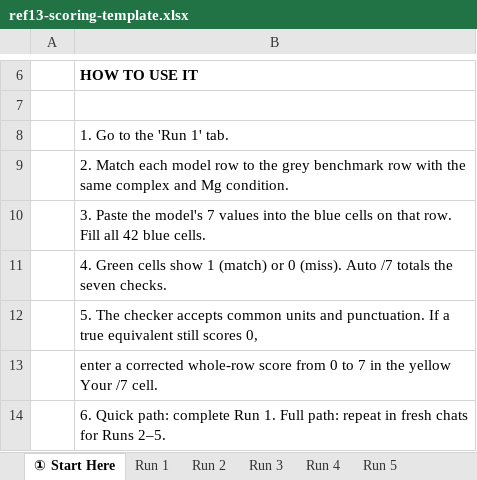
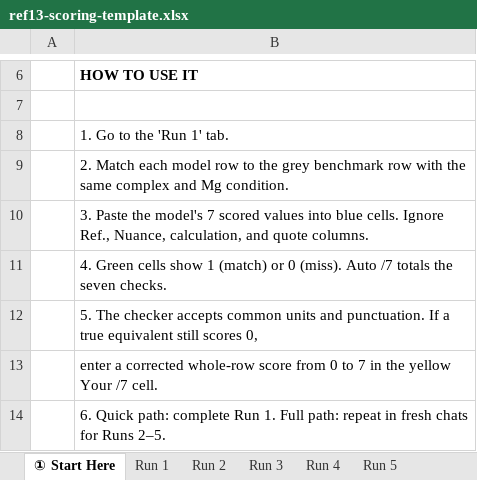
Before and after one commit to ValentinRoma26/romanov-2026-llm-extraction, an Excel workbook: tutorial/scoring/ref13-scoring-template.xlsx, sheet ① Start Here, drawn as a sheet; only a part is shown, gaps mark what is left out; values as stored, in another font and other column widths than the file's, no borders; the diff names each change by its address in the sheet, - before the commit and + after, or states it on an @@ line.

```diff
--- a/tutorial/scoring/ref13-scoring-template.xlsx (sheet ① Start Here)
+++ b/tutorial/scoring/ref13-scoring-template.xlsx (sheet ① Start Here)
-B10: …model's 7 values into the blue cells on that row. Fill all 42 blue cells.
+B10: …model's 7 scored values into blue cells. Ignore Ref., Nuance, calculation, and quote columns.
```
Also changed, not shown: sheet Run 1, sheet Run 2, sheet Run 3, sheet Run 4, sheet Run 5, hidden cells, tutorial/benchmark/ref13-ground-truth.xlsx, 6 other files.
